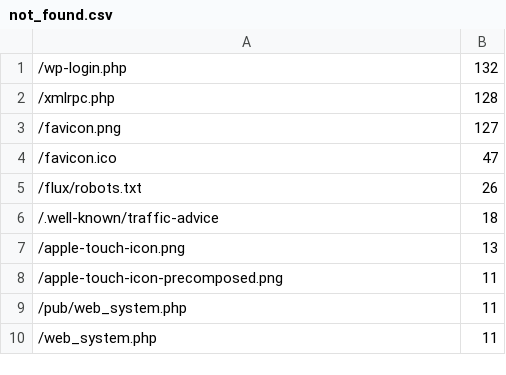
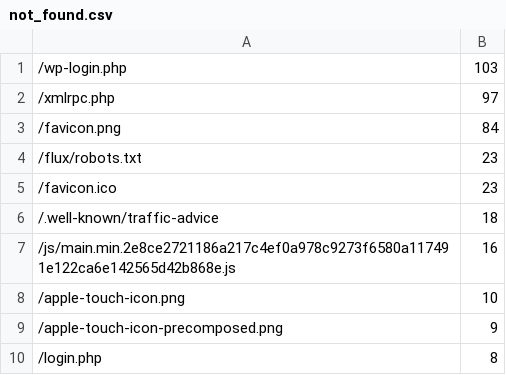
Before and after one commit to fluxcd/stats, a CSV file: not_found.csv, drawn as a sheet.

```diff
--- a/not_found.csv
+++ b/not_found.csv
@@ -1,10 +1,10 @@
-/wp-login.php,132
-/xmlrpc.php,128
-/favicon.png,127
-/favicon.ico,47
-/flux/robots.txt,26
+/wp-login.php,103
+/xmlrpc.php,97
+/favicon.png,84
+/flux/robots.txt,23
+/favicon.ico,23
 /.well-known/traffic-advice,18
-/apple-touch-icon.png,13
-/apple-touch-icon-precomposed.png,11
-/pub/web_system.php,11
-/web_system.php,11
+/js/main.min.2e8ce2721186a217c4ef0a978c9273f6580a117491e122ca6e142565d42b868e.js,16
+/apple-touch-icon.png,10
+/apple-touch-icon-precomposed.png,9
+/login.php,8
```
Also changed, not shown: pages.csv, 4 other files.
